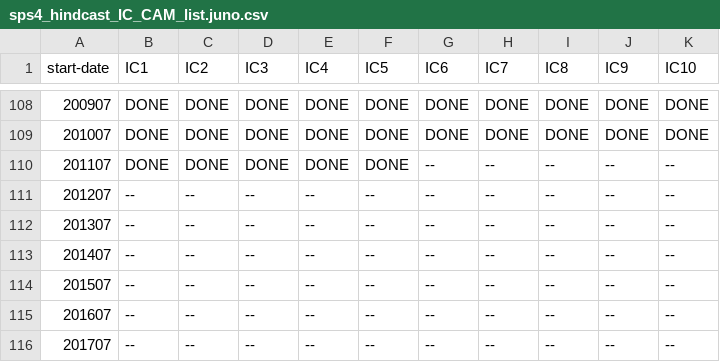
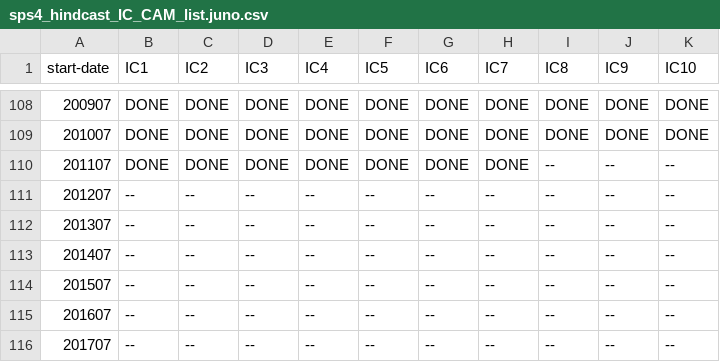
Before and after one commit to antosanna/CMCC-CPS1, a CSV file: checklists/sps4_hindcast_IC_CAM_list.juno.csv, drawn as a sheet; only a part is shown, gaps mark what is left out.

Commit message:
modified:   SPS4_submission_HINDCASTS.sh             fix for total skipped list

```diff
--- a/checklists/sps4_hindcast_IC_CAM_list.juno.csv
+++ b/checklists/sps4_hindcast_IC_CAM_list.juno.csv
@@ -109,3 +109,3 @@ start-date,IC1,IC2,IC3,IC4,IC5,IC6,IC7,IC8,IC9,IC10
 201007,DONE,DONE,DONE,DONE,DONE,DONE,DONE,DONE,DONE,DONE
-201107,DONE,DONE,DONE,DONE,DONE,--,--,--,--,--
+201107,DONE,DONE,DONE,DONE,DONE,DONE,DONE,--,--,--
 201207,--,--,--,--,--,--,--,--,--,--
```
Also changed, not shown: 1 other file.
